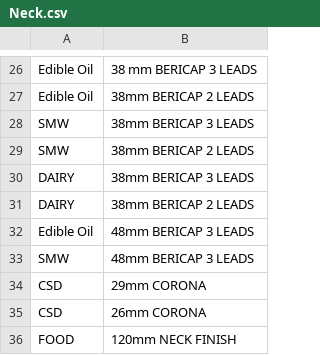
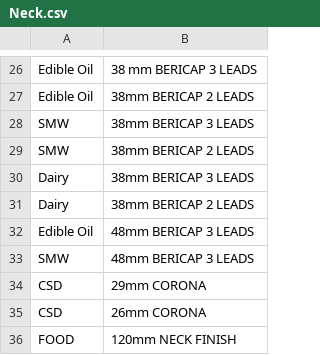
Before and after one commit to albe996/sipaCPQ, a CSV file: Neck.csv, drawn as a sheet; only a part is shown, gaps mark what is left out.

Commit message:
Update Neck.csv

```diff
--- a/Neck.csv
+++ b/Neck.csv
@@ -29,4 +29,4 @@ SMW;38mm BERICAP 3 LEADS
 SMW;38mm BERICAP 2 LEADS
-DAIRY;38mm BERICAP 3 LEADS
-DAIRY;38mm BERICAP 2 LEADS
+Dairy;38mm BERICAP 3 LEADS
+Dairy;38mm BERICAP 2 LEADS
 Edible Oil;48mm BERICAP 3 LEADS
```
